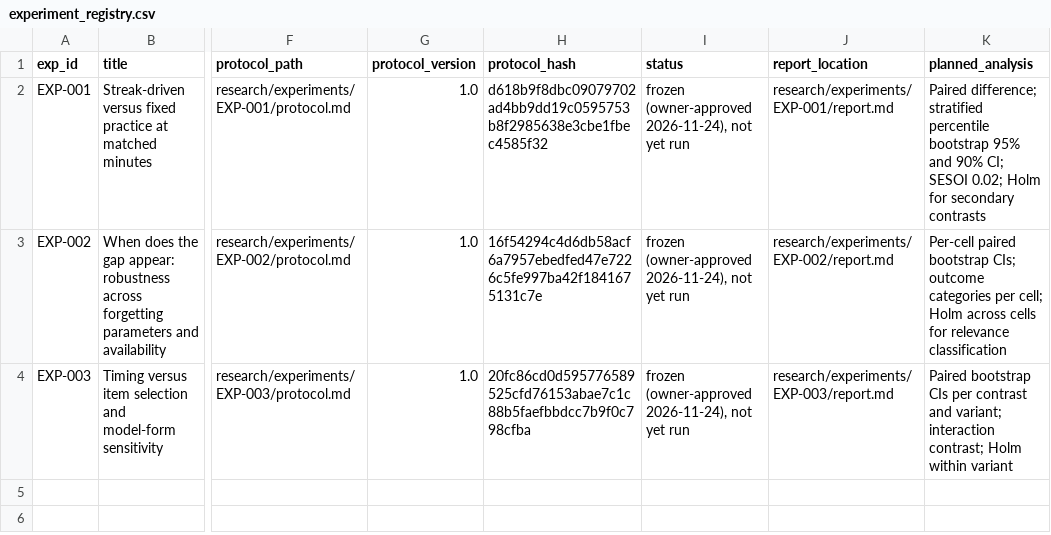
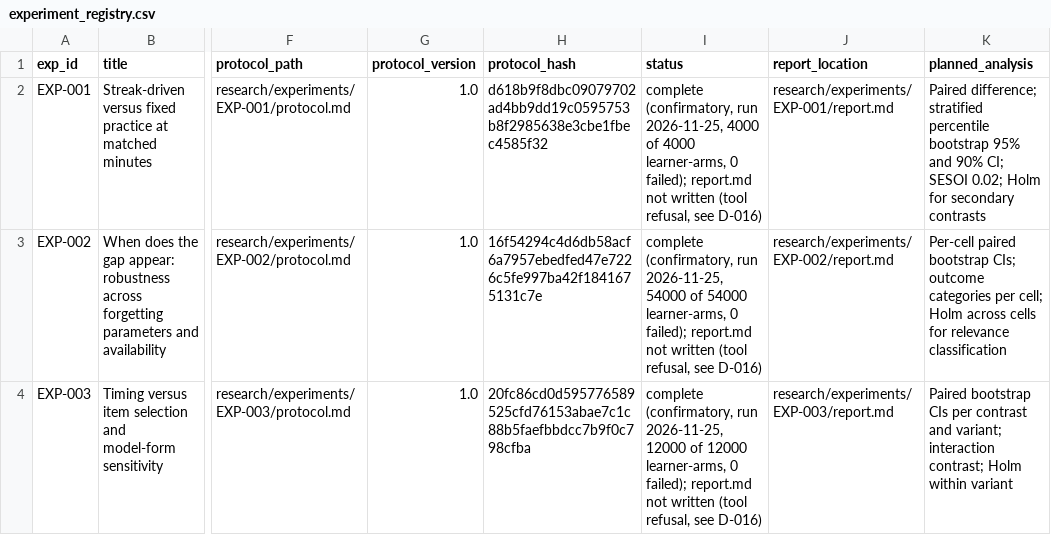
Before and after one commit to mohamedbechirkefi/streak-learning-retention, a CSV file: research/experiment_registry.csv, drawn as a sheet; only a part is shown, gaps mark what is left out; the diff names each change by its address in the sheet, - before the commit and + after, or states it on an @@ line.

```diff
--- a/research/experiment_registry.csv
+++ b/research/experiment_registry.csv
-I2 (status): frozen (owner-approved 2026-11-24), not yet run
+I2 (status): complete (confirmatory, run 2026-11-25, 4000 of 4000 learner-arms, 0 failed); report.md not written (tool refusal, see D-016)
-I3 (status): frozen (owner-approved 2026-11-24), not yet run
+I3 (status): complete (confirmatory, run 2026-11-25, 54000 of 54000 learner-arms, 0 failed); report.md not written (tool refusal, see D-016)
-I4 (status): frozen (owner-approved 2026-11-24), not yet run
+I4 (status): complete (confirmatory, run 2026-11-25, 12000 of 12000 learner-arms, 0 failed); report.md not written (tool refusal, see D-016)
```
Also changed, not shown: research/claims_register.csv, 56 other files.
